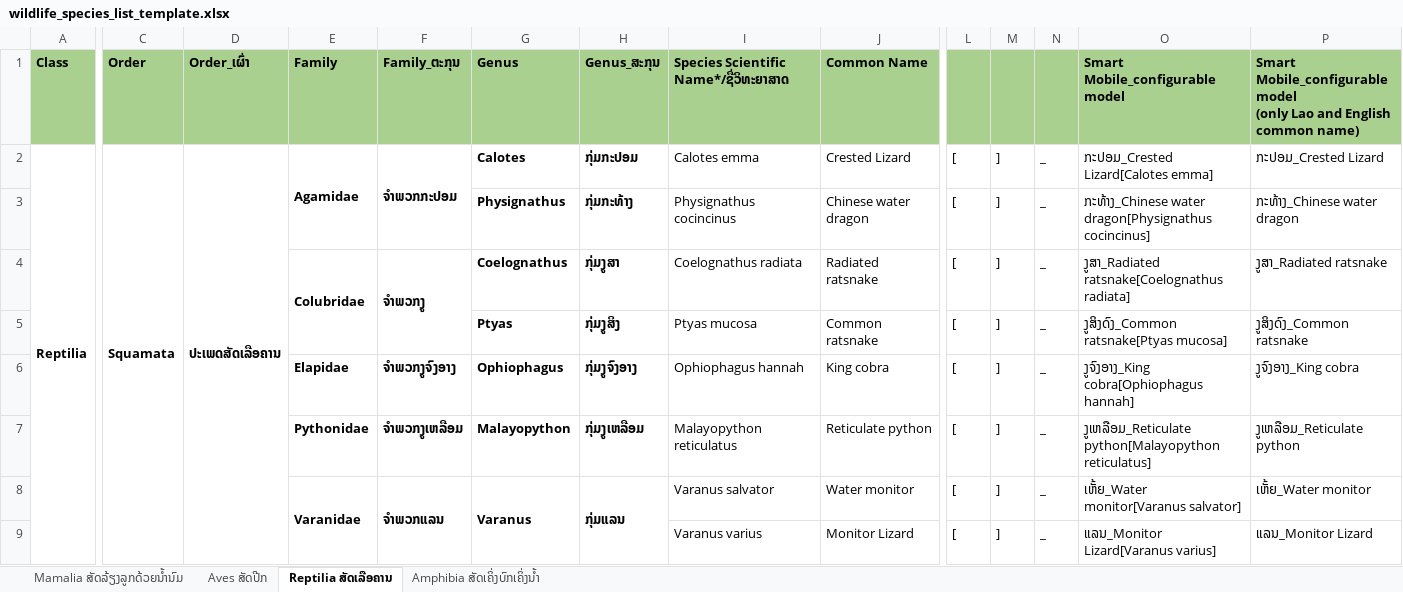
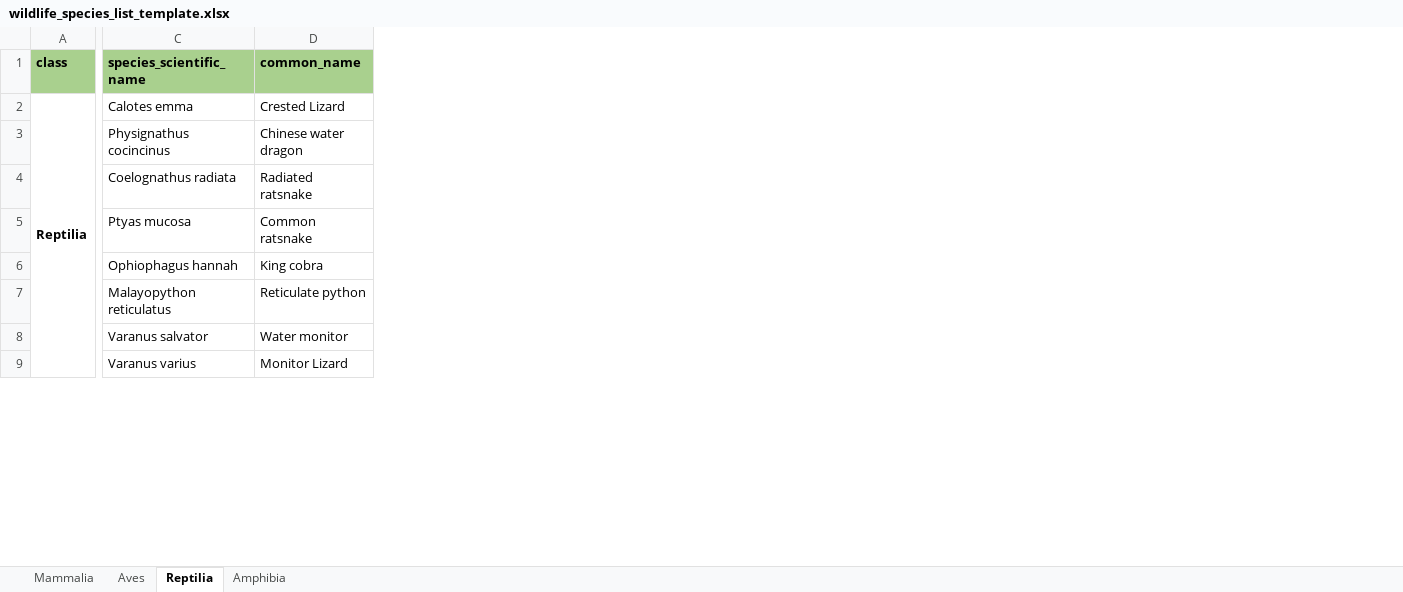
Before and after one commit to dmontecino/SMARTeR, an Excel workbook: wildlife_species_list_template.xlsx, sheet Reptilia, drawn as a sheet; only a part is shown, gaps mark what is left out; values as stored, in another font and other column widths than the file's, no borders; removed rows and columns are numbered as before the commit, all else as after; ↵ is a line break in a cell; the diff covers the shown part only; the diff names each change by its address in the sheet, - before the commit and + after, or states it on an @@ line.

Commit message:
updating the template to create the species attribute with laotian translation

```diff
--- a/wildlife_species_list_template.xlsx (sheet Reptilia)
+++ b/wildlife_species_list_template.xlsx (sheet Reptilia)
-sheet tab: Mamalia ສັດລ້ຽງລູກດ້ວຍນໍ້ານົມ
+sheet tab: Mammalia
-sheet tab: Aves ສັດປີກ
+sheet tab: Aves
-sheet tab: Reptilia ສັດເລືອຄານ
+sheet tab: Reptilia
-sheet tab: Amphibia ສັດເຄິ່ງບົກເຄິ່ງນໍ້າ
+sheet tab: Amphibia
-column C (Order), row 2: Squamata
-column D (Order_ເຜົ່າ), row 2: ປະເພດສັດເລືອຄານ
-column E (Family), rows 2-8: Agamidae |  | Colubridae |  | Elapidae | Pythonidae | Varanidae
-column F (Family_ຕະກຸນ), rows 2-8: ຈຳພວກກະປອມ |  | ຈຳພວກງູ |  | ຈຳພວກງູຈົງອາງ | ຈຳພວກງູເຫລືອມ | ຈຳພວກແລນ
-column G (Genus), rows 2-8: Calotes | Physignathus | Coelognathus | Ptyas | Ophiophagus | Malayopython | Varanus
-column H (Genus_ສະກຸນ), rows 2-8: ກຸ່ມກະປອມ | ກຸ່ມກະທ້າງ | ກຸ່ມງູສາ | ກຸ່ມງູສິງ | ກຸ່ມງູຈົງອາງ | ກຸ່ມງູເຫລືອມ | ກຸ່ມແລນ
-column L, rows 2-9: all [
-column M, rows 2-9: all ]
-column N, rows 2-9: all _
-column O (Smart Mobile_configurable model), rows 2-9: ກະປອມ_Crested Lizard[Calotes emma] | ກະທ້າງ_Chinese water dragon[Physignathus cocincinus] | ງູສາ_Radiated ratsnake[Coelognathus radiata] | ງູສິງດົງ_Common ratsnake[Ptyas mucosa] | ງູຈົງອາງ_King cobra[Ophiophagus hannah] | ງູເຫລືອມ_Reticulate python[Malayopython reticulatus] | ເຫັ້ຍ_Water monitor[Varanus salvator] | ແລນ_Monitor Lizard[Varanus varius]
-column P, rows 1-9: Smart Mobile_configurable model ↵ (only Lao and English common name) | ກະປອມ_Crested Lizard | ກະທ້າງ_Chinese water dragon | ງູສາ_Radiated ratsnake | ງູສິງດົງ_Common ratsnake | ງູຈົງອາງ_King cobra | ງູເຫລືອມ_Reticulate python | ເຫັ້ຍ_Water monitor | ແລນ_Monitor Lizard
-A1: Class
+A1: class
-C1: Species Scientific Name*/ຊື່ວິທະຍາສາດ
+C1: species_scientific_name
-D1: Common Name
+D1: common_name
```
Also changed, not shown: 1 edited cell elsewhere in this sheet, sheet Amphibia, sheet Aves, sheet Mammalia.
